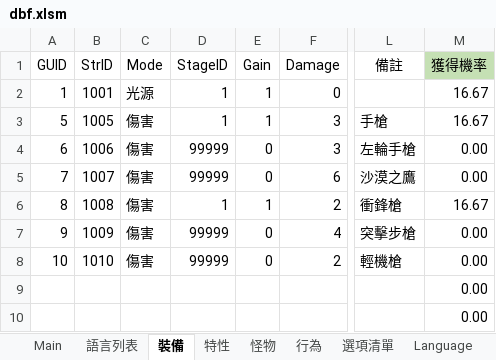
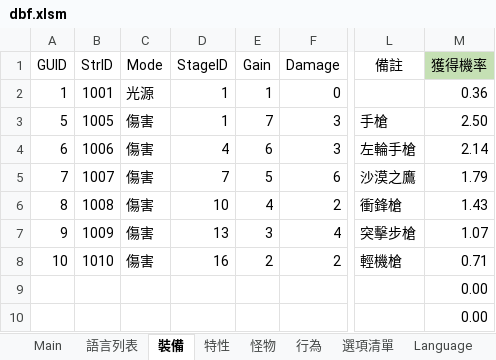
Before and after one commit to yinweli/project_acg, an Excel workbook: Doc/dbf.xlsm, sheet 裝備, drawn as a sheet; only a part is shown, gaps mark what is left out; values as stored, in another font and other column widths than the file's, no borders; table styles not drawn; the diff names each change by its address in the sheet, - before the commit and + after, or states it on an @@ line.

```diff
--- a/Doc/dbf.xlsm (sheet 裝備)
+++ b/Doc/dbf.xlsm (sheet 裝備)
-M2 (獲得機率): 16.67
+M2 (獲得機率): 0.36
-E3 (Gain): 1
+E3 (Gain): 7
-M3 (獲得機率): 16.67
+M3 (獲得機率): 2.50
-D4 (StageID): 99999
+D4 (StageID): 4
-E4 (Gain): 0
+E4 (Gain): 6
-M4 (獲得機率): 0.00
+M4 (獲得機率): 2.14
-D5 (StageID): 99999
+D5 (StageID): 7
-E5 (Gain): 0
+E5 (Gain): 5
-M5 (獲得機率): 0.00
+M5 (獲得機率): 1.79
-D6 (StageID): 1
+D6 (StageID): 10
-E6 (Gain): 1
+E6 (Gain): 4
-M6 (獲得機率): 16.67
+M6 (獲得機率): 1.43
-D7 (StageID): 99999
+D7 (StageID): 13
-E7 (Gain): 0
+E7 (Gain): 3
-M7 (獲得機率): 0.00
+M7 (獲得機率): 1.07
-D8 (StageID): 99999
+D8 (StageID): 16
-E8 (Gain): 0
+E8 (Gain): 2
-M8 (獲得機率): 0.00
+M8 (獲得機率): 0.71
```
Also changed, not shown: sheet 怪物, sheet Monster, sheet Equip, 2 other files.
